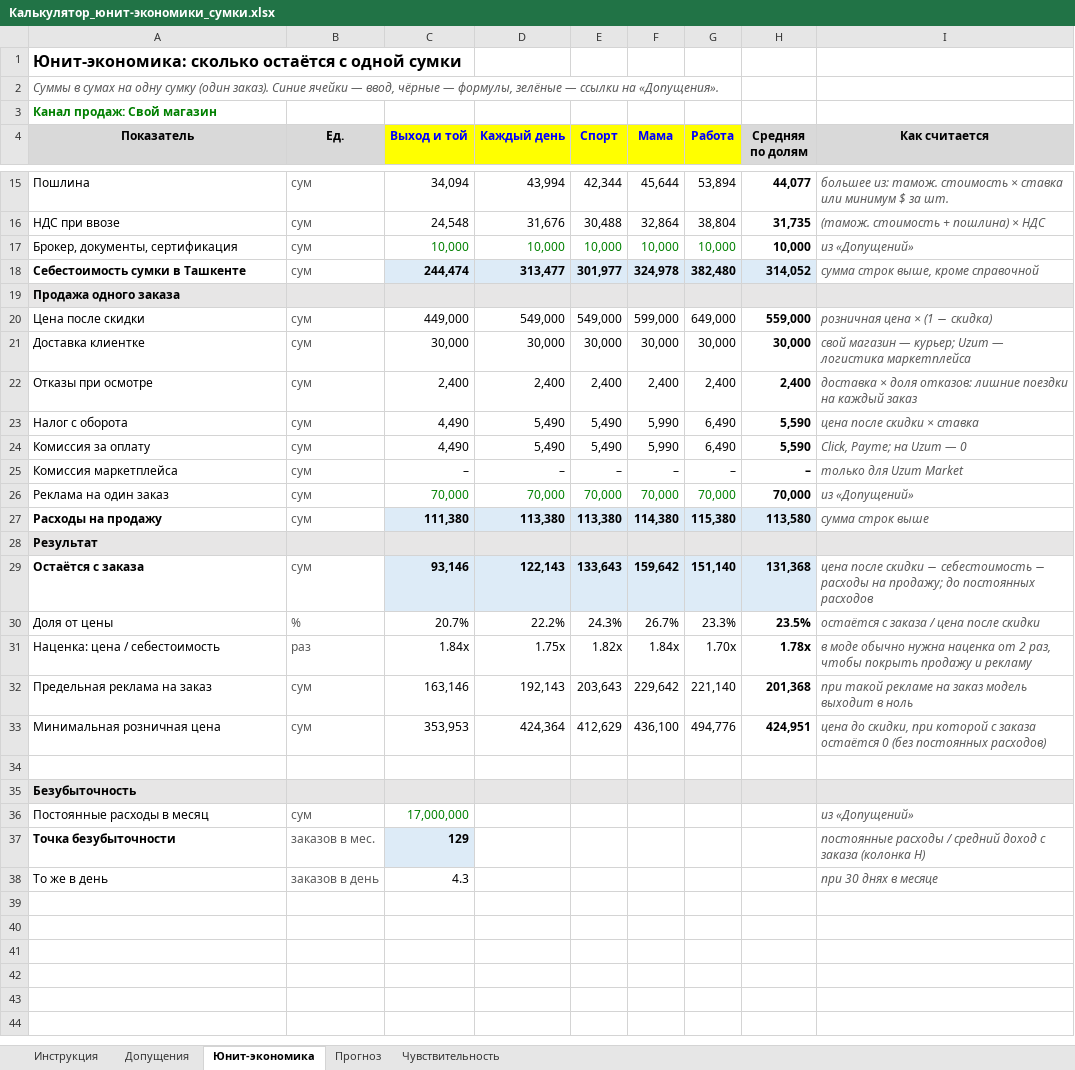
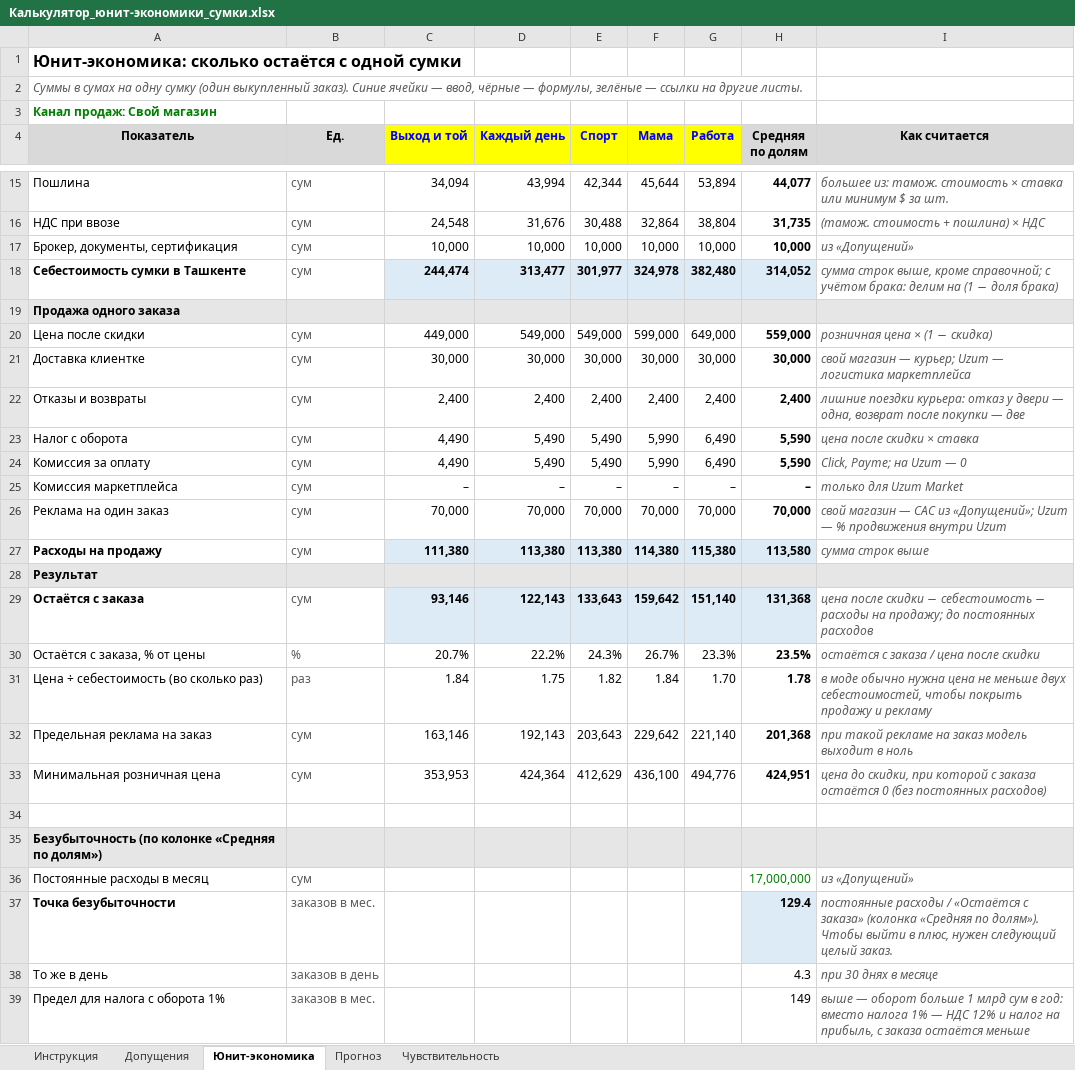
Before and after one commit to paks9912-ux/212, an Excel workbook: sumki/Калькулятор_юнит-экономики_сумки.xlsx, sheet Юнит-экономика, drawn as a sheet; only a part is shown, gaps mark what is left out; values as stored, in another font and other column widths than the file's, no borders; conditional formats not drawn; the diff covers the shown part only; the diff names each change by its address in the sheet, - before the commit and + after, or states it on an @@ line.

```diff
--- a/sumki/Калькулятор_юнит-экономики_сумки.xlsx (sheet Юнит-экономика)
+++ b/sumki/Калькулятор_юнит-экономики_сумки.xlsx (sheet Юнит-экономика)
-A2 (Показатель): …сумку (один заказ). Синие ячейки — ввод, чёрные — формулы, зелёные — ссылки на «Допущения».
+A2 (Показатель): …сумку (один выкупленный заказ). Синие ячейки — ввод, чёрные — формулы, зелёные — ссылки на другие листы.
-C17:G17 text colour: #008000
+C17:G17 text colour: black
-I18 (Как считается): …выше, кроме справочной
+I18 (Как считается): …выше, кроме справочной; с учётом брака: делим на (1 − доля брака)
-A22 (Показатель): Отказы при осмотре
+A22 (Показатель): Отказы и возвраты
-I22 (Как считается): доставка × доля отказов: лишние поездки на каждый заказ
+I22 (Как считается): лишние поездки курьера: отказ у двери — одна, возврат после покупки — две
-C26:G26 text colour: #008000
+C26:G26 text colour: black
-I26 (Как считается): из «Допущений»
+I26 (Как считается): свой магазин — CAC из «Допущений»; Uzum — % продвижения внутри Uzum
-A30 (Показатель): Доля от цены
+A30 (Показатель): Остаётся с заказа, % от цены
-A31 (Показатель): Наценка: цена / себестоимость
+A31 (Показатель): Цена ÷ себестоимость (во сколько раз)
-C31 (Выход и той): 1.84x
+C31 (Выход и той): 1.84
-D31 (Каждый день): 1.75x
+D31 (Каждый день): 1.75
-E31 (Спорт): 1.82x
+E31 (Спорт): 1.82
-F31 (Мама): 1.84x
+F31 (Мама): 1.84
-G31 (Работа): 1.70x
+G31 (Работа): 1.70
-H31 (Средняя по долям): 1.78x
+H31 (Средняя по долям): 1.78
-I31 (Как считается): …обычно нужна наценка от 2 раз, чтобы покрыть…
+I31 (Как считается): …обычно нужна цена не меньше двух себестоимостей, чтобы покрыть…
-A35 (Показатель): Безубыточность
+A35 (Показатель): Безубыточность (по колонке «Средняя по долям»)
-C36 (Выход и той): 17,000,000
+C36 (Выход и той): (empty)
-H36 (Средняя по долям): (empty)
+H36 (Средняя по долям): 17,000,000
-C37 (Выход и той): 129
+C37 (Выход и той): (empty)
-C37 fill: #DDEBF7
+C37 fill: none
-H37 (Средняя по долям): (empty)
+H37 (Средняя по долям): 129.4
-H37 fill: none
+H37 fill: #DDEBF7
-I37 (Как считается): …расходы / средний доход с заказа (колонка H)
+I37 (Как считается): …расходы / «Остаётся с заказа» (колонка «Средняя по долям»). Чтобы выйти в плюс, нужен следующий целый заказ.
-C38 (Выход и той): 4.3
+C38 (Выход и той): (empty)
-H38 (Средняя по долям): (empty)
+H38 (Средняя по долям): 4.3
+row 39: Предел для налога с оборота 1% | заказов в мес. |  |  |  |  |  | 149 | выше — оборот больше 1 млрд сум в год: вместо налога 1% — НДС 12% и налог на прибыль, с заказа остаётся меньше
```
Also changed, not shown: 3 edited cells and cell formats elsewhere in this sheet, sheet Прогноз, sheet Допущения, sheet Инструкция, sheet Чувствительность, formulas that keep their value, hidden cells.
